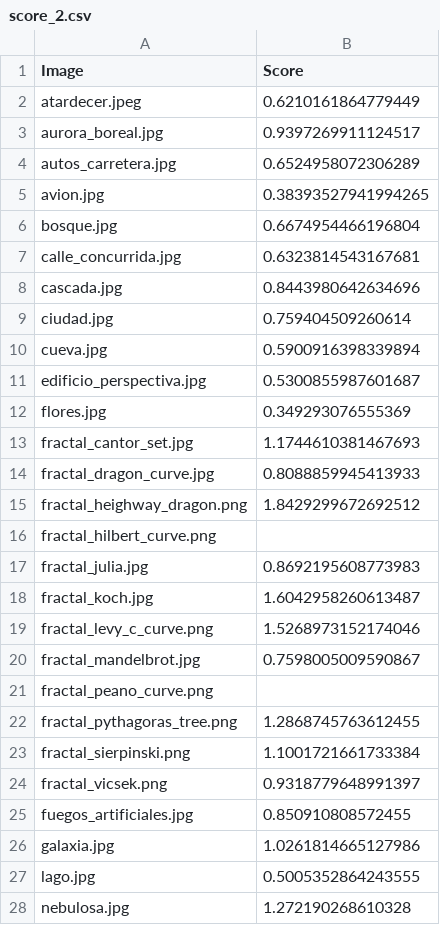
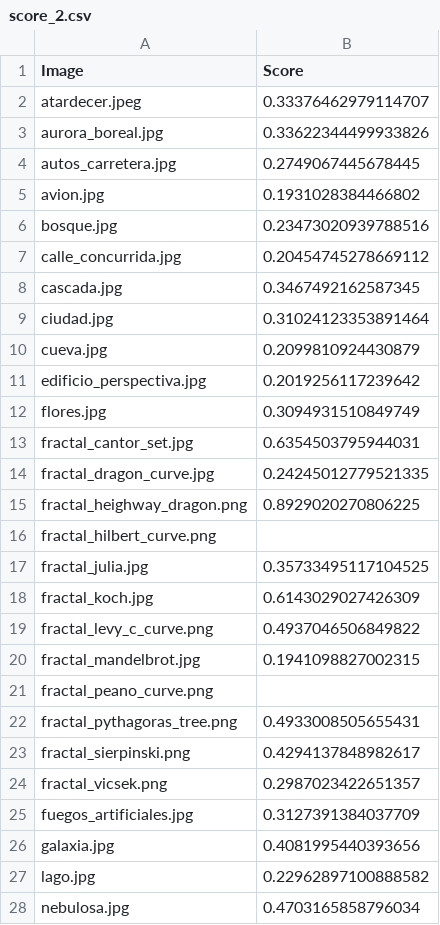
Before and after one commit to bcerdam/c_mse_2D, a CSV file: datos/2D/score_2.csv, drawn as a sheet; only a part is shown; the diff covers the shown part only.

```diff
--- a/datos/2D/score_2.csv
+++ b/datos/2D/score_2.csv
@@ -1,28 +1,28 @@
 Image,Score
-atardecer.jpeg,0.6210161864779449
-aurora_boreal.jpg,0.9397269911124517
-autos_carretera.jpg,0.6524958072306289
-avion.jpg,0.38393527941994265
-bosque.jpg,0.6674954466196804
-calle_concurrida.jpg,0.6323814543167681
-cascada.jpg,0.8443980642634696
-ciudad.jpg,0.759404509260614
-cueva.jpg,0.5900916398339894
-edificio_perspectiva.jpg,0.5300855987601687
-flores.jpg,0.349293076555369
-fractal_cantor_set.jpg,1.1744610381467693
-fractal_dragon_curve.jpg,0.8088859945413933
-fractal_heighway_dragon.png,1.8429299672692512
+atardecer.jpeg,0.33376462979114707
+aurora_boreal.jpg,0.33622344499933826
+autos_carretera.jpg,0.2749067445678445
+avion.jpg,0.1931028384466802
+bosque.jpg,0.23473020939788516
+calle_concurrida.jpg,0.20454745278669112
+cascada.jpg,0.3467492162587345
+ciudad.jpg,0.31024123353891464
+cueva.jpg,0.2099810924430879
+edificio_perspectiva.jpg,0.2019256117239642
+flores.jpg,0.3094931510849749
+fractal_cantor_set.jpg,0.6354503795944031
+fractal_dragon_curve.jpg,0.24245012779521335
+fractal_heighway_dragon.png,0.8929020270806225
 fractal_hilbert_curve.png,
-fractal_julia.jpg,0.8692195608773983
-fractal_koch.jpg,1.6042958260613487
-fractal_levy_c_curve.png,1.5268973152174046
-fractal_mandelbrot.jpg,0.7598005009590867
+fractal_julia.jpg,0.35733495117104525
+fractal_koch.jpg,0.6143029027426309
+fractal_levy_c_curve.png,0.4937046506849822
+fractal_mandelbrot.jpg,0.1941098827002315
 fractal_peano_curve.png,
-fractal_pythagoras_tree.png,1.2868745763612455
-fractal_sierpinski.png,1.1001721661733384
-fractal_vicsek.png,0.9318779648991397
-fuegos_artificiales.jpg,0.850910808572455
-galaxia.jpg,1.0261814665127986
-lago.jpg,0.5005352864243555
-nebulosa.jpg,1.272190268610328
+fractal_pythagoras_tree.png,0.4933008505655431
+fractal_sierpinski.png,0.4294137848982617
+fractal_vicsek.png,0.2987023422651357
+fuegos_artificiales.jpg,0.3127391384037709
+galaxia.jpg,0.4081995440393656
+lago.jpg,0.22962897100888582
+nebulosa.jpg,0.4703165858796034
```
Also changed, not shown: 9 edited cells elsewhere in this file, datos/2D/mse_values.csv, datos/2D/mse_values_2.csv, 38 other files.
